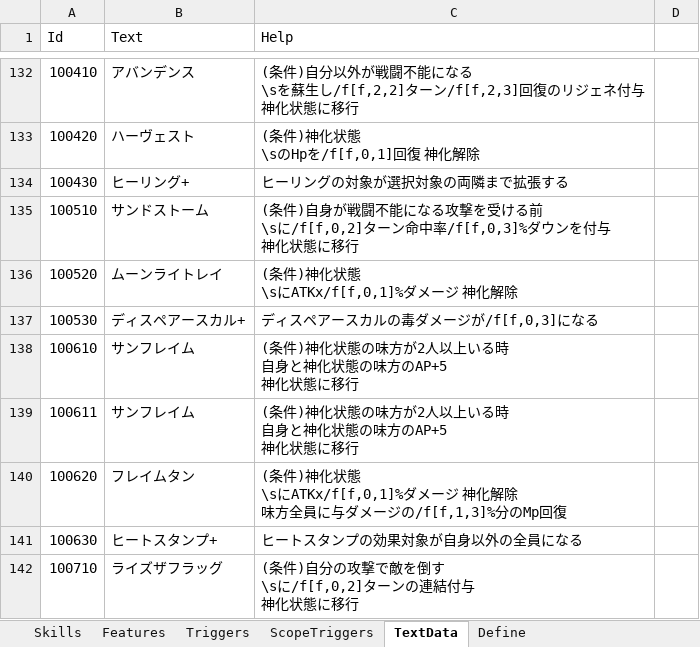
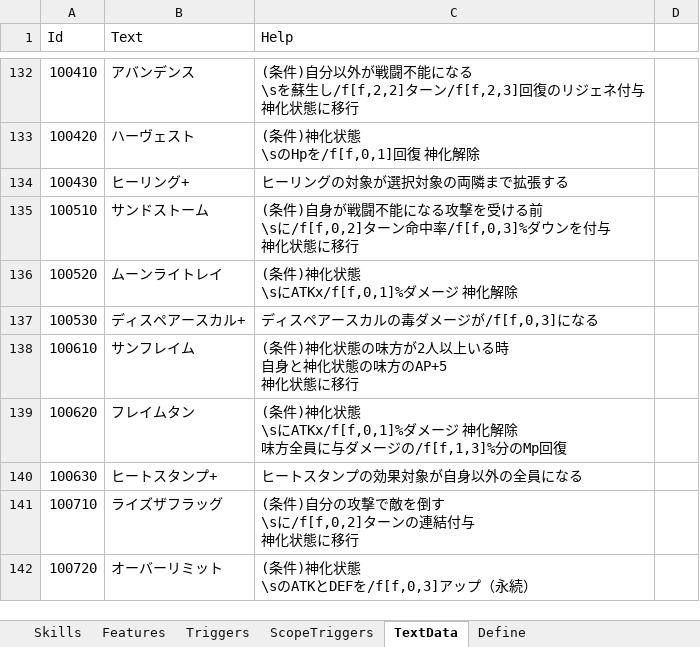
Before and after one commit to seedsclaft/unity, an Excel workbook: Assets/Data/Skills.xlsx, sheet TextData, drawn as a sheet; only a part is shown, gaps mark what is left out; the shorter side is filled out with more unchanged rows; values as stored, in another font and other column widths than the file's, no borders; ↵ is a line break in a cell; the diff names each change by its address in the sheet, - before the commit and + after, or states it on an @@ line.

```diff
--- a/Assets/Data/Skills.xlsx (sheet TextData)
+++ b/Assets/Data/Skills.xlsx (sheet TextData)
-row 139: 100611 | サンフレイム | (条件)神化状態の味方が2人以上いる時 ↵ 自身と神化状態の味方のAP+5 ↵ 神化状態に移行
```
Also changed, not shown: sheet Features, sheet Skills, sheet Define, sheet Triggers, 21 other files.
